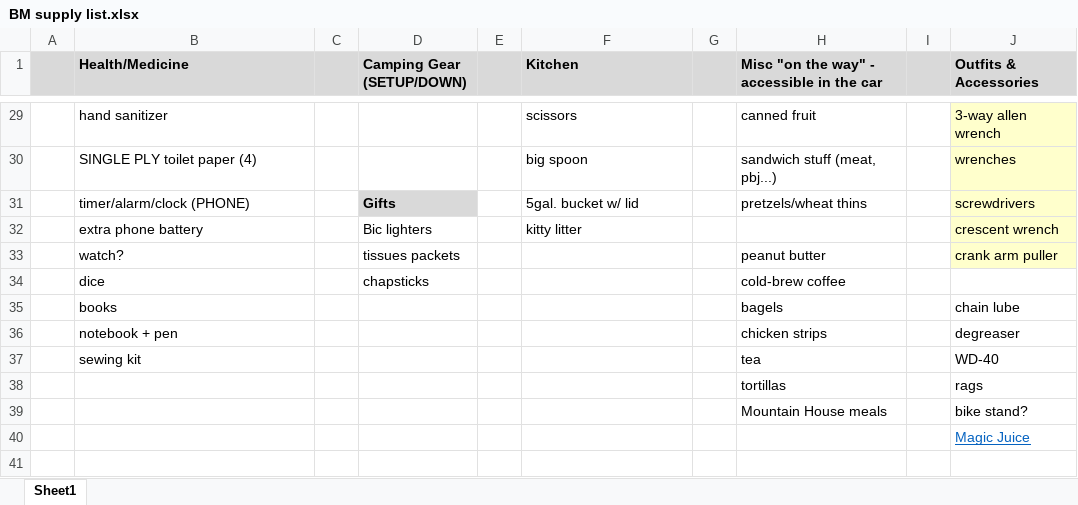
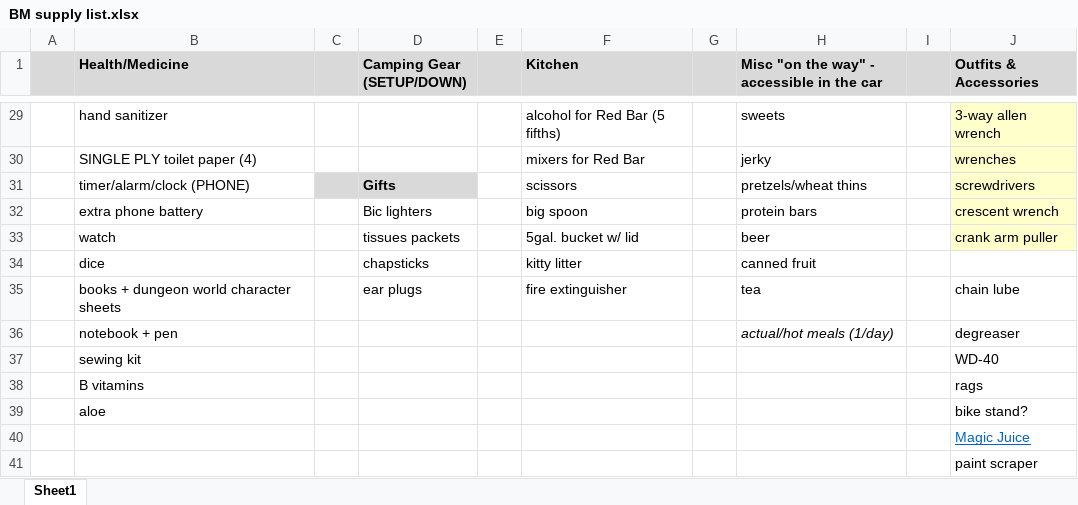
Before and after one commit to timburr1/timburr1.github.io, an Excel workbook: papers/BM supply list.xlsx, sheet Sheet1, drawn as a sheet; only a part is shown, gaps mark what is left out; values as stored, in another font and other column widths than the file's, no borders; removed rows and columns are numbered as before the commit, all else as after; the diff covers the shown part only; the diff names each change by its address in the sheet, - before the commit and + after, or states it on an @@ line.

Commit message:
packing list update

```diff
--- a/papers/BM supply list.xlsx (sheet Sheet1)
+++ b/papers/BM supply list.xlsx (sheet Sheet1)
-F29 (Kitchen): scissors
+F29 (Kitchen): alcohol for Red Bar (5 fifths)
-H29: canned fruit
+H29: sweets
-F30 (Kitchen): big spoon
+F30 (Kitchen): mixers for Red Bar
-H30: sandwich stuff (meat, pbj...)
+H30: jerky
-C31 fill: none
+C31 fill: #D9D9D9
-F31 (Kitchen): 5gal. bucket w/ lid
+F31 (Kitchen): scissors
-F32 (Kitchen): kitty litter
+F32 (Kitchen): big spoon
-H32: (empty)
+H32: protein bars
-B33 (Health/Medicine): watch?
+B33 (Health/Medicine): watch
-F33 (Kitchen): (empty)
+F33 (Kitchen): 5gal. bucket w/ lid
-H33: peanut butter
+H33: beer
-F34 (Kitchen): (empty)
+F34 (Kitchen): kitty litter
-H34: cold-brew coffee
+H34: canned fruit
-row 35:  | books |  |  |  |  |  | bagels |  | chain lube
+row 35:  | books + dungeon world character sheets |  | ear plugs |  | fire extinguisher |  | tea |  | chain lube
-H36: chicken strips
+H36: actual/hot meals (1/day)
-H36 italic: off
+H36 italic: on
-H37: tea
+H37: (empty)
-row 38:  |  |  |  |  |  |  | tortillas |  | rags
-row 39:  |  |  |  |  |  |  | Mountain House meals |  | bike stand?
+row 38:  | B vitamins |  |  |  |  |  |  |  | rags
+row 39:  | aloe |  |  |  |  |  |  |  | bike stand?
+row 41:  |  |  |  |  |  |  |  |  | paint scraper
```
Also changed, not shown: 30 edited cells and cell formats elsewhere in this sheet, 1 other file.
